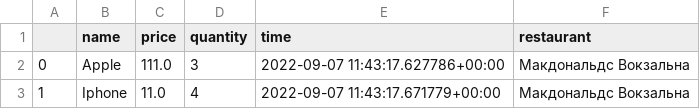
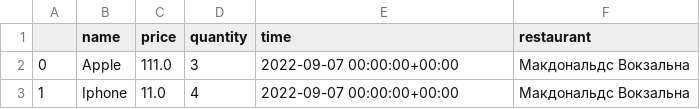
Before and after one commit to mezgoodle/CafeMez, a CSV file: data.csv, drawn as a sheet.

```diff
--- a/data.csv
+++ b/data.csv
@@ -1,3 +1,3 @@
 ,name,price,quantity,time,restaurant
-0,Apple,111.0,3,2022-09-07 11:43:17.627786+00:00,Макдональдс Вокзальна
-1,Iphone,11.0,4,2022-09-07 11:43:17.671779+00:00,Макдональдс Вокзальна
+0,Apple,111.0,3,2022-09-07 00:00:00+00:00,Макдональдс Вокзальна
+1,Iphone,11.0,4,2022-09-07 00:00:00+00:00,Макдональдс Вокзальна
```
Also changed, not shown: 1 other file.
